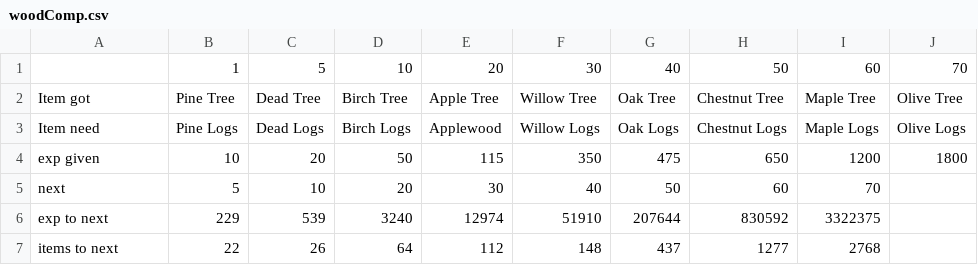
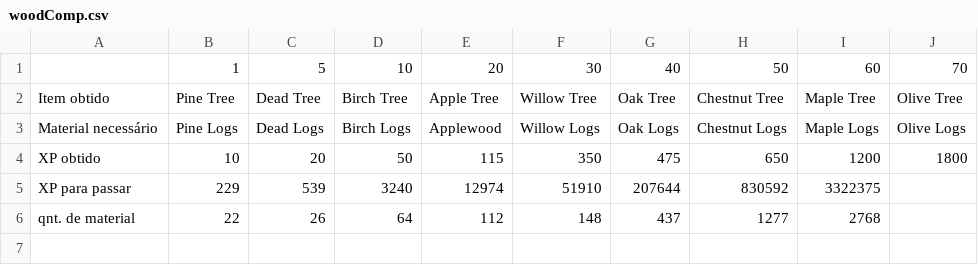
Before and after one commit to yoelgama/COAEXP, a CSV file: src/dataframes/levelingtables/woodComp.csv, drawn as a sheet.

```diff
--- a/src/dataframes/levelingtables/woodComp.csv
+++ b/src/dataframes/levelingtables/woodComp.csv
@@ -1,7 +1,6 @@
 ,1,5,10,20,30,40,50,60,70
-Item got,Pine Tree,Dead Tree,Birch Tree,Apple Tree,Willow Tree,Oak Tree,Chestnut Tree,Maple Tree,Olive Tree
-Item need,Pine Logs,Dead Logs,Birch Logs,Applewood,Willow Logs,Oak Logs,Chestnut Logs,Maple Logs,Olive Logs
-exp given,10,20,50,115,350,475,650,1200,1800
-next,5,10,20,30,40,50,60,70,
-exp to next,229,539,3240,12974,51910,207644,830592,3322375,
-items to next,22,26,64,112,148,437,1277,2768,
+Item obtido,Pine Tree,Dead Tree,Birch Tree,Apple Tree,Willow Tree,Oak Tree,Chestnut Tree,Maple Tree,Olive Tree
+Material necessário,Pine Logs,Dead Logs,Birch Logs,Applewood,Willow Logs,Oak Logs,Chestnut Logs,Maple Logs,Olive Logs
+XP obtido,10,20,50,115,350,475,650,1200,1800
+XP para passar,229,539,3240,12974,51910,207644,830592,3322375,
+qnt. de material,22,26,64,112,148,437,1277,2768,
```
Also changed, not shown: src/dataframes/levelingtables/cookComp.csv, src/dataframes/levelingtables/craftComp.csv, 2 other files.
